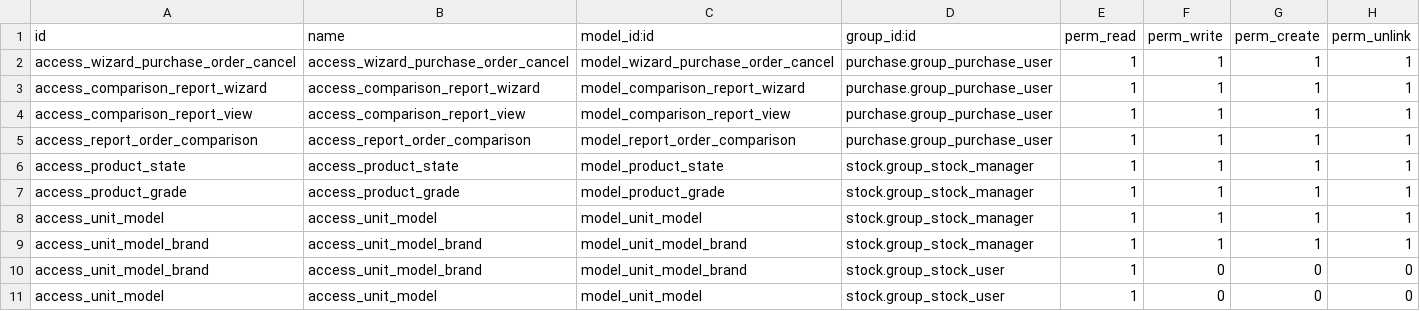
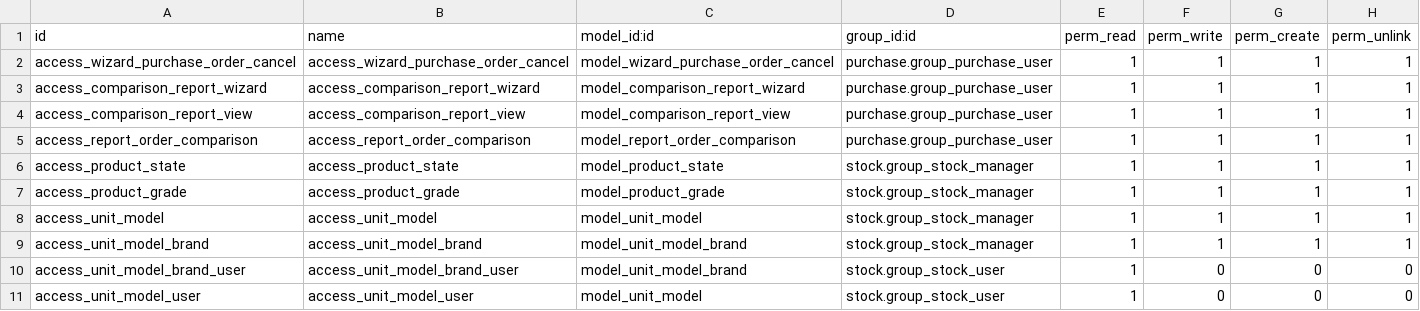
Before and after one commit to Octagono-SRL/equiport-1, a CSV file: equiport_custom/security/ir.model.access.csv, drawn as a sheet.

Commit message:
Update ir.model.access.csv

```diff
--- a/equiport_custom/security/ir.model.access.csv
+++ b/equiport_custom/security/ir.model.access.csv
@@ -9,3 +9,3 @@ access_unit_model,access_unit_model,model_unit_model,stock.group_stock_manager,1
 access_unit_model_brand,access_unit_model_brand,model_unit_model_brand,stock.group_stock_manager,1,1,1,1
-access_unit_model_brand,access_unit_model_brand,model_unit_model_brand,stock.group_stock_user,1,0,0,0
-access_unit_model,access_unit_model,model_unit_model,stock.group_stock_user,1,0,0,0
+access_unit_model_brand_user,access_unit_model_brand_user,model_unit_model_brand,stock.group_stock_user,1,0,0,0
+access_unit_model_user,access_unit_model_user,model_unit_model,stock.group_stock_user,1,0,0,0
```
